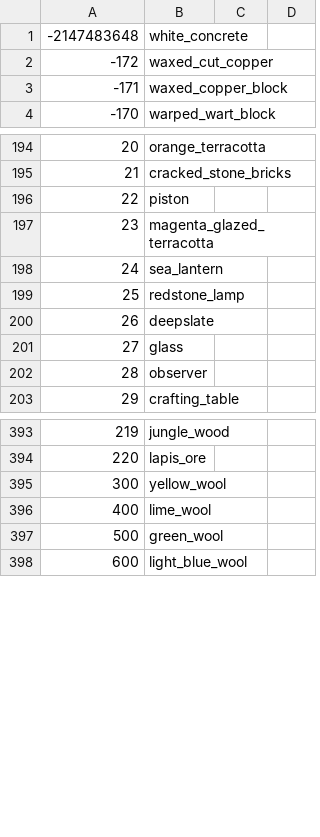
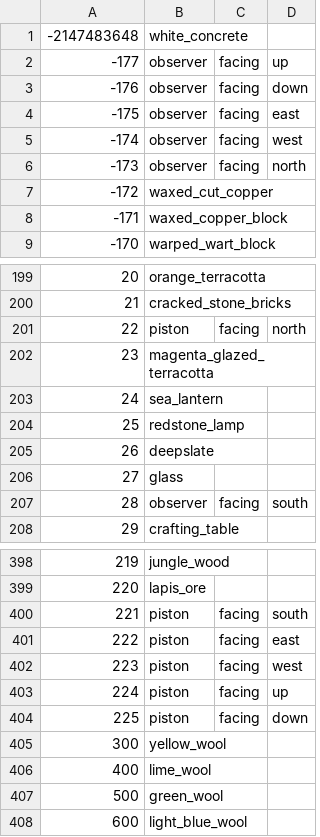
Before and after one commit to Eli-bassoon/CraftyFunge, a CSV file: src/data/block_to_value.csv, drawn as a sheet; only a part is shown, gaps mark what is left out.

Commit message:
Get/set blocks can handle pistons/observers facing different directions

```diff
--- a/src/data/block_to_value.csv
+++ b/src/data/block_to_value.csv
@@ -1,2 +1,7 @@
 -2147483648	white_concrete
+-177	observer	facing	up
+-176	observer	facing	down
+-175	observer	facing	east
+-174	observer	facing	west
+-173	observer	facing	north
 -172	waxed_cut_copper
@@ -195,3 +200,3 @@
 21	cracked_stone_bricks
-22	piston
+22	piston	facing	north
 23	magenta_glazed_terracotta
@@ -201,3 +206,3 @@
 27	glass
-28	observer
+28	observer	facing	south
 29	crafting_table
@@ -394,2 +399,7 @@
 220	lapis_ore
+221	piston	facing	south
+222	piston	facing	east
+223	piston	facing	west
+224	piston	facing	up
+225	piston	facing	down
 300	yellow_wool
```
Also changed, not shown: 5 other files.
